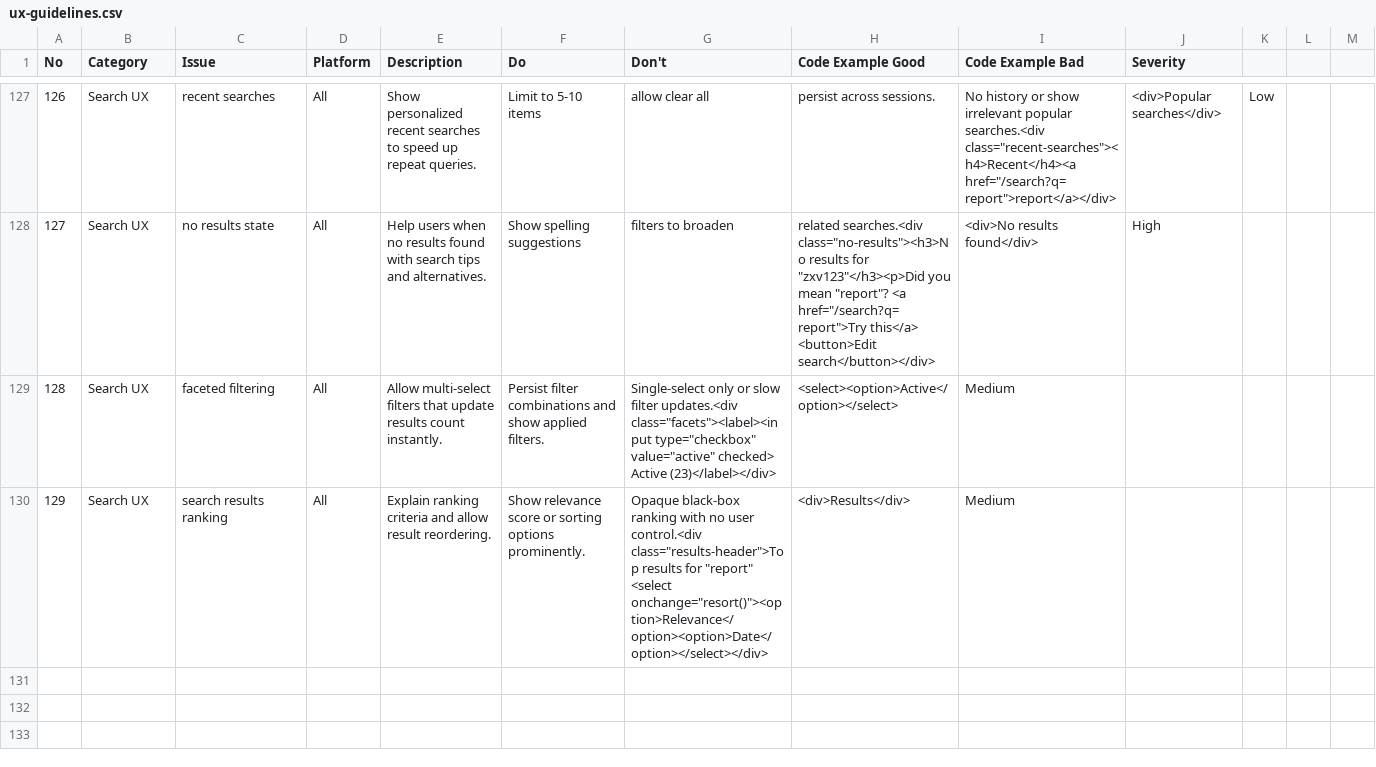
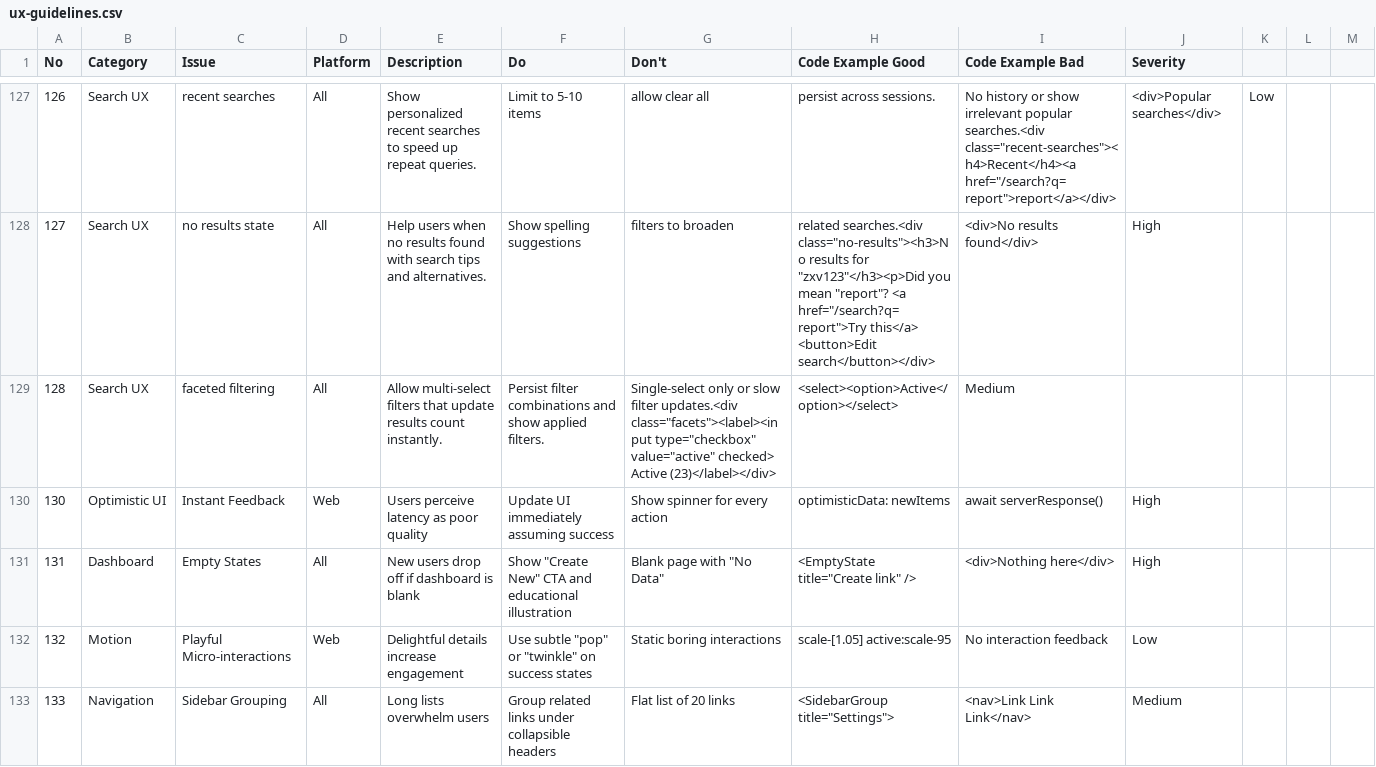
Before and after one commit to saifyxpro/ui-ux-design-pro-skill, a CSV file: skills/ui-ux-design-pro/cli/data/ux-guidelines.csv, drawn as a sheet; only a part is shown, gaps mark what is left out.

```diff
--- a/skills/ui-ux-design-pro/cli/data/ux-guidelines.csv
+++ b/skills/ui-ux-design-pro/cli/data/ux-guidelines.csv
@@ -129,2 +129,5 @@ No,Category,Issue,Platform,Description,Do,Don't,Code Example Good,Code Example B
 128,Search UX,faceted filtering,All,Allow multi-select filters that update results count instantly.,Persist filter combinations and show applied filters.,Single-select only or slow filter updates.<div class="facets"><label><input type="checkbox" value="active" checked> Active (23)</label></div>,<select><option>Active</option></select>,Medium
-129,Search UX,search results ranking,All,Explain ranking criteria and allow result reordering.,Show relevance score or sorting options prominently.,Opaque black-box ranking with no user control.<div class="results-header">Top results for "report" <select onchange="resort()"><option>Relevance</option><option>Date</option></select></div>,<div>Results</div>,Medium
+130,Optimistic UI,Instant Feedback,Web,Users perceive latency as poor quality,Update UI immediately assuming success,Show spinner for every action,optimisticData: newItems,await serverResponse(),High
+131,Dashboard,Empty States,All,New users drop off if dashboard is blank,Show "Create New" CTA and educational illustration,Blank page with "No Data",<EmptyState title="Create link" />,<div>Nothing here</div>,High
+132,Motion,Playful Micro-interactions,Web,Delightful details increase engagement,Use subtle "pop" or "twinkle" on success states,Static boring interactions,scale-[1.05] active:scale-95,No interaction feedback,Low
+133,Navigation,Sidebar Grouping,All,Long lists overwhelm users,Group related links under collapsible headers,Flat list of 20 links,<SidebarGroup title="Settings">,<nav>Link Link Link</nav>,Medium
```
Also changed, not shown: skills/ui-ux-design-pro/cli/data/ui-reasoning.csv, 1 other file.
